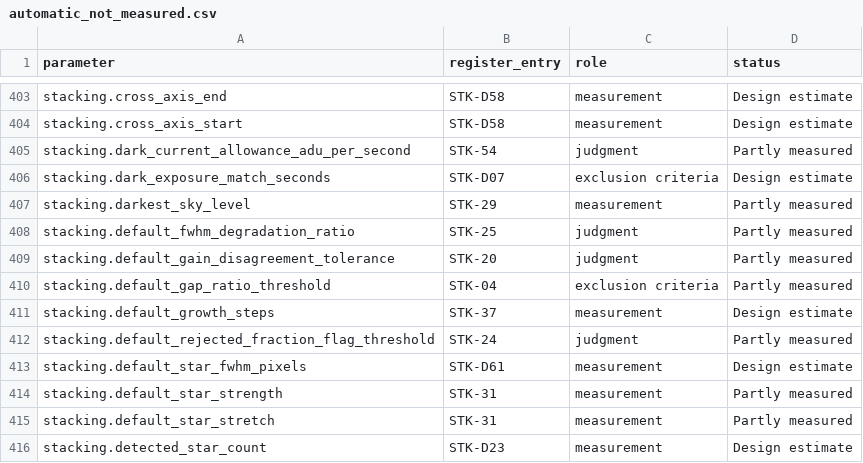
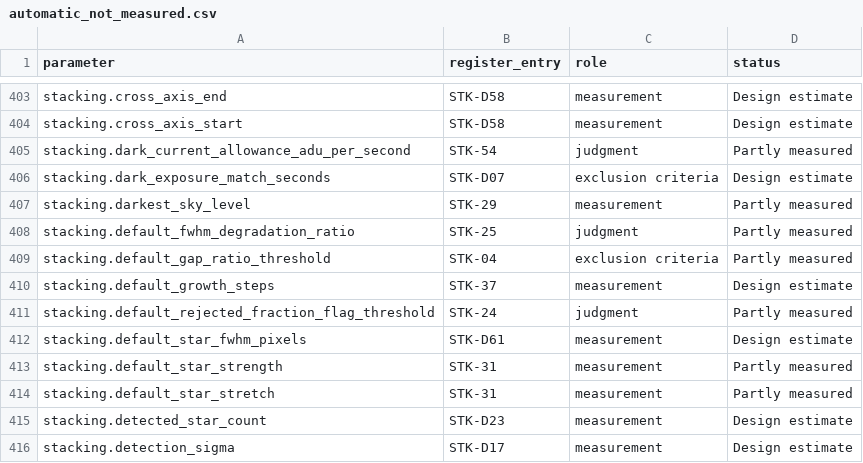
Before and after one commit to m1chae2/astrometrics, a CSV file: build/documentation/parameter_inventory/automatic_not_measured.csv, drawn as a sheet; only a part is shown, gaps mark what is left out; the shorter side is filled out with more unchanged rows.

```diff
--- a/build/documentation/parameter_inventory/automatic_not_measured.csv
+++ b/build/documentation/parameter_inventory/automatic_not_measured.csv
@@ -408,3 +408,2 @@ stacking.darkest_sky_level,STK-29,measurement,Partly measured
 stacking.default_fwhm_degradation_ratio,STK-25,judgment,Partly measured
-stacking.default_gain_disagreement_tolerance,STK-20,judgment,Partly measured
 stacking.default_gap_ratio_threshold,STK-04,exclusion criteria,Partly measured
```
